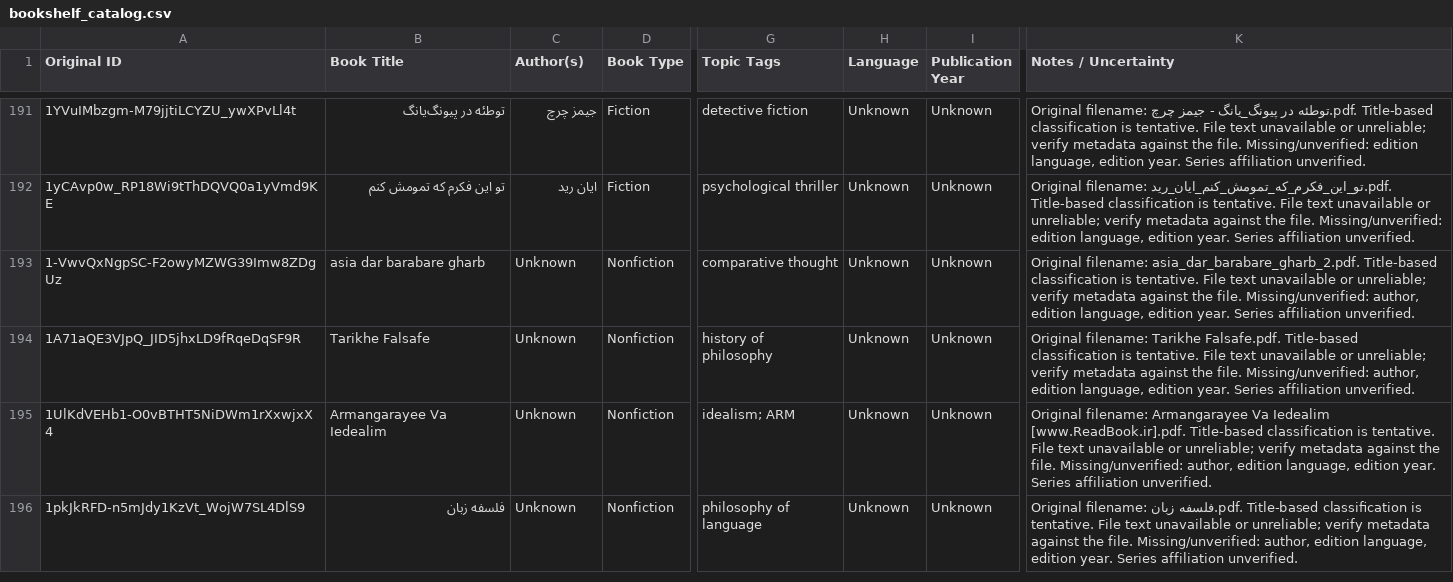
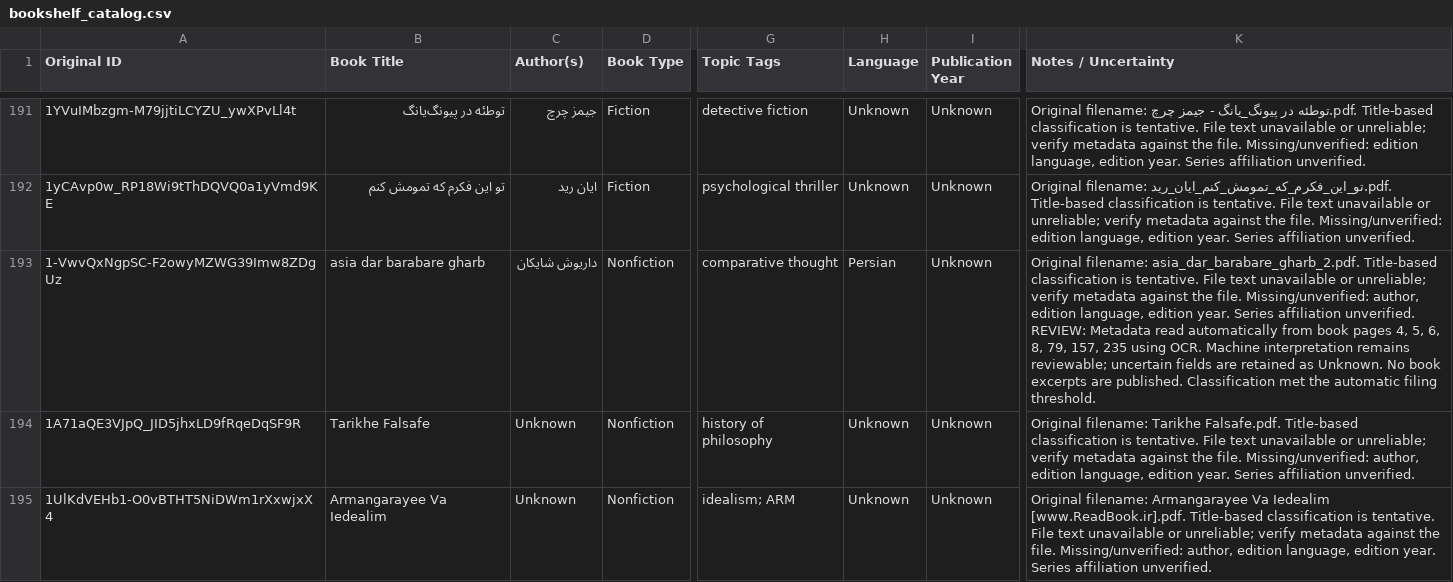
Before and after one commit to ehsanbz/public-library, a CSV file: bookshelf_catalog.csv, drawn as a sheet; only a part is shown, gaps mark what is left out; the shorter side is filled out with more unchanged rows; the diff names each change by its address in the sheet, - before the commit and + after, or states it on an @@ line.

```diff
--- a/bookshelf_catalog.csv
+++ b/bookshelf_catalog.csv
-C193 (Author(s)): Unknown
+C193 (Author(s)): داریوش شایکان
-H193 (Language): Unknown
+H193 (Language): Persian
-K193 (Notes / Uncertainty): …affiliation unverified.
+K193 (Notes / Uncertainty): …affiliation unverified. REVIEW: Metadata read automatically from book pages 4, 5, 6, 8, 79, 157, 235 using OCR. Machine interpretation remains reviewable; uncertain fields are retained as Unknown. No book excerpts are published. Classification met the automatic filing threshold.
```
Also changed, not shown: 7 other files.
